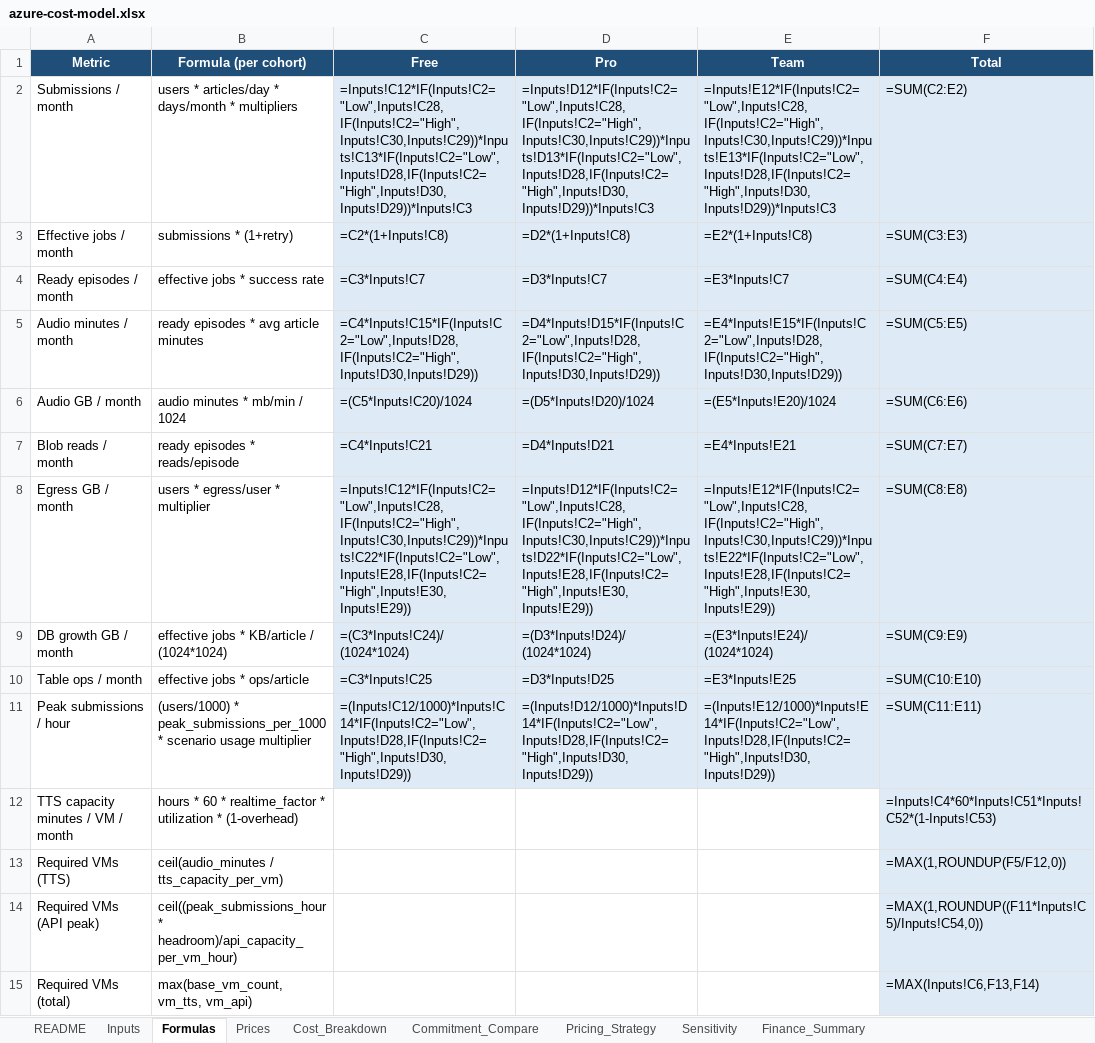
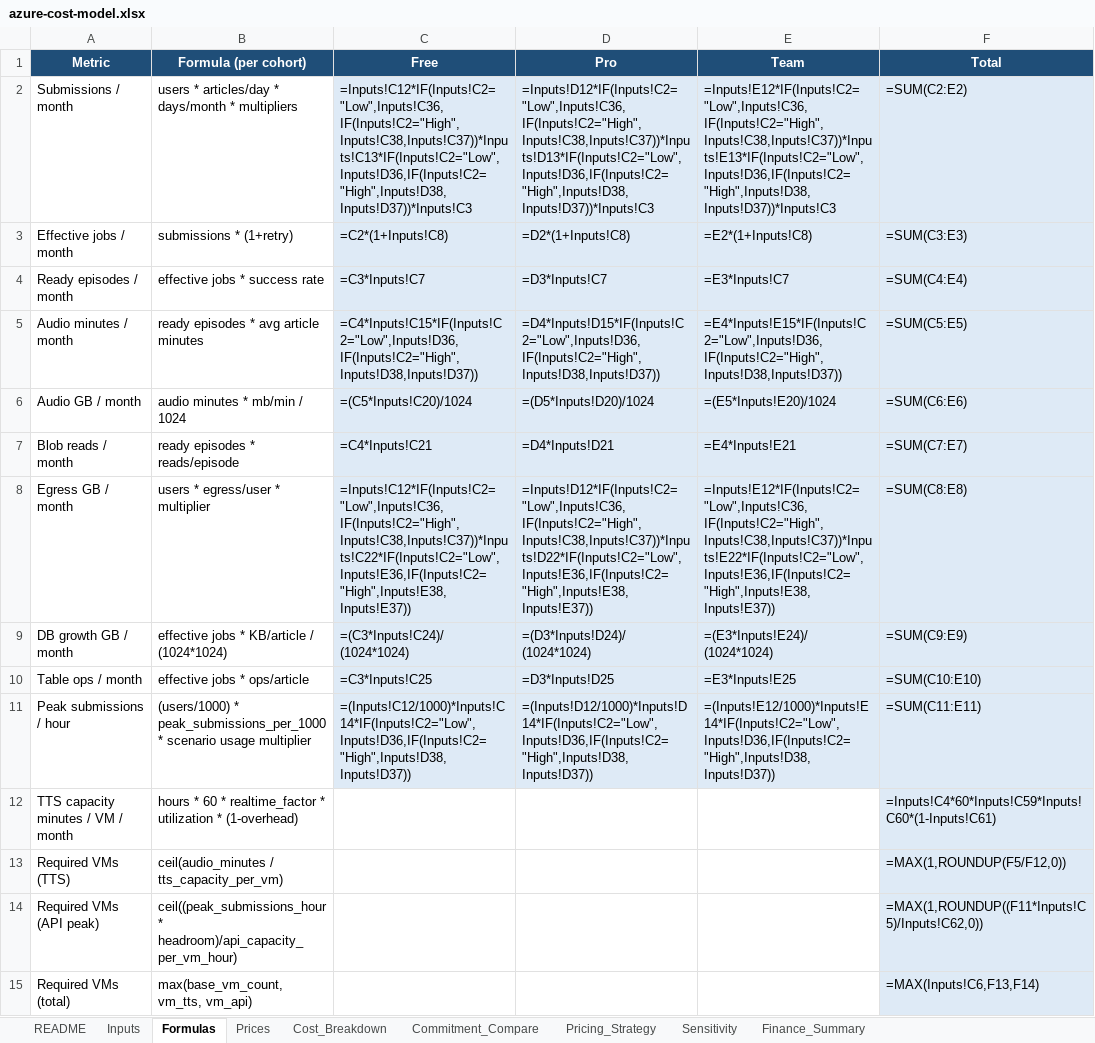
Before and after one commit to talktovishal/Podcast, an Excel workbook: exports/costs/azure-cost-model.xlsx, sheet Formulas, drawn as a sheet; values as stored, in another font and other column widths than the file's, no borders; formulas without a stored value are shown as written; the diff names each change by its address in the sheet, - before the commit and + after, or states it on an @@ line.

```diff
--- a/exports/costs/azure-cost-model.xlsx (sheet Formulas)
+++ b/exports/costs/azure-cost-model.xlsx (sheet Formulas)
-C2 (Free): =Inputs!C12*IF(Inputs!C2="Low",Inputs!C28,IF(Inputs!C2="High",Inputs!C30,Inputs!C29))*Inputs!C13*IF(Inputs!C2="Low",Inputs!D28,IF(Inputs!C2="High",Inputs!D30,Inputs!D29))*Inputs!C3
+C2 (Free): =Inputs!C12*IF(Inputs!C2="Low",Inputs!C36,IF(Inputs!C2="High",Inputs!C38,Inputs!C37))*Inputs!C13*IF(Inputs!C2="Low",Inputs!D36,IF(Inputs!C2="High",Inputs!D38,Inputs!D37))*Inputs!C3
-D2 (Pro): =Inputs!D12*IF(Inputs!C2="Low",Inputs!C28,IF(Inputs!C2="High",Inputs!C30,Inputs!C29))*Inputs!D13*IF(Inputs!C2="Low",Inputs!D28,IF(Inputs!C2="High",Inputs!D30,Inputs!D29))*Inputs!C3
+D2 (Pro): =Inputs!D12*IF(Inputs!C2="Low",Inputs!C36,IF(Inputs!C2="High",Inputs!C38,Inputs!C37))*Inputs!D13*IF(Inputs!C2="Low",Inputs!D36,IF(Inputs!C2="High",Inputs!D38,Inputs!D37))*Inputs!C3
-E2 (Team): =Inputs!E12*IF(Inputs!C2="Low",Inputs!C28,IF(Inputs!C2="High",Inputs!C30,Inputs!C29))*Inputs!E13*IF(Inputs!C2="Low",Inputs!D28,IF(Inputs!C2="High",Inputs!D30,Inputs!D29))*Inputs!C3
+E2 (Team): =Inputs!E12*IF(Inputs!C2="Low",Inputs!C36,IF(Inputs!C2="High",Inputs!C38,Inputs!C37))*Inputs!E13*IF(Inputs!C2="Low",Inputs!D36,IF(Inputs!C2="High",Inputs!D38,Inputs!D37))*Inputs!C3
-C5 (Free): =C4*Inputs!C15*IF(Inputs!C2="Low",Inputs!D28,IF(Inputs!C2="High",Inputs!D30,Inputs!D29))
+C5 (Free): =C4*Inputs!C15*IF(Inputs!C2="Low",Inputs!D36,IF(Inputs!C2="High",Inputs!D38,Inputs!D37))
-D5 (Pro): =D4*Inputs!D15*IF(Inputs!C2="Low",Inputs!D28,IF(Inputs!C2="High",Inputs!D30,Inputs!D29))
+D5 (Pro): =D4*Inputs!D15*IF(Inputs!C2="Low",Inputs!D36,IF(Inputs!C2="High",Inputs!D38,Inputs!D37))
-E5 (Team): =E4*Inputs!E15*IF(Inputs!C2="Low",Inputs!D28,IF(Inputs!C2="High",Inputs!D30,Inputs!D29))
+E5 (Team): =E4*Inputs!E15*IF(Inputs!C2="Low",Inputs!D36,IF(Inputs!C2="High",Inputs!D38,Inputs!D37))
-C8 (Free): =Inputs!C12*IF(Inputs!C2="Low",Inputs!C28,IF(Inputs!C2="High",Inputs!C30,Inputs!C29))*Inputs!C22*IF(Inputs!C2="Low",Inputs!E28,IF(Inputs!C2="High",Inputs!E30,Inputs!E29))
+C8 (Free): =Inputs!C12*IF(Inputs!C2="Low",Inputs!C36,IF(Inputs!C2="High",Inputs!C38,Inputs!C37))*Inputs!C22*IF(Inputs!C2="Low",Inputs!E36,IF(Inputs!C2="High",Inputs!E38,Inputs!E37))
-D8 (Pro): =Inputs!D12*IF(Inputs!C2="Low",Inputs!C28,IF(Inputs!C2="High",Inputs!C30,Inputs!C29))*Inputs!D22*IF(Inputs!C2="Low",Inputs!E28,IF(Inputs!C2="High",Inputs!E30,Inputs!E29))
+D8 (Pro): =Inputs!D12*IF(Inputs!C2="Low",Inputs!C36,IF(Inputs!C2="High",Inputs!C38,Inputs!C37))*Inputs!D22*IF(Inputs!C2="Low",Inputs!E36,IF(Inputs!C2="High",Inputs!E38,Inputs!E37))
-E8 (Team): =Inputs!E12*IF(Inputs!C2="Low",Inputs!C28,IF(Inputs!C2="High",Inputs!C30,Inputs!C29))*Inputs!E22*IF(Inputs!C2="Low",Inputs!E28,IF(Inputs!C2="High",Inputs!E30,Inputs!E29))
+E8 (Team): =Inputs!E12*IF(Inputs!C2="Low",Inputs!C36,IF(Inputs!C2="High",Inputs!C38,Inputs!C37))*Inputs!E22*IF(Inputs!C2="Low",Inputs!E36,IF(Inputs!C2="High",Inputs!E38,Inputs!E37))
-C11 (Free): =(Inputs!C12/1000)*Inputs!C14*IF(Inputs!C2="Low",Inputs!D28,IF(Inputs!C2="High",Inputs!D30,Inputs!D29))
+C11 (Free): =(Inputs!C12/1000)*Inputs!C14*IF(Inputs!C2="Low",Inputs!D36,IF(Inputs!C2="High",Inputs!D38,Inputs!D37))
-D11 (Pro): =(Inputs!D12/1000)*Inputs!D14*IF(Inputs!C2="Low",Inputs!D28,IF(Inputs!C2="High",Inputs!D30,Inputs!D29))
+D11 (Pro): =(Inputs!D12/1000)*Inputs!D14*IF(Inputs!C2="Low",Inputs!D36,IF(Inputs!C2="High",Inputs!D38,Inputs!D37))
-E11 (Team): =(Inputs!E12/1000)*Inputs!E14*IF(Inputs!C2="Low",Inputs!D28,IF(Inputs!C2="High",Inputs!D30,Inputs!D29))
+E11 (Team): =(Inputs!E12/1000)*Inputs!E14*IF(Inputs!C2="Low",Inputs!D36,IF(Inputs!C2="High",Inputs!D38,Inputs!D37))
-F12 (Total): =Inputs!C4*60*Inputs!C51*Inputs!C52*(1-Inputs!C53)
+F12 (Total): =Inputs!C4*60*Inputs!C59*Inputs!C60*(1-Inputs!C61)
-F14 (Total): =MAX(1,ROUNDUP((F11*Inputs!C5)/Inputs!C54,0))
+F14 (Total): =MAX(1,ROUNDUP((F11*Inputs!C5)/Inputs!C62,0))
```
Also changed, not shown: sheet Inputs, sheet Cost_Breakdown, sheet Commitment_Compare, sheet Prices, sheet Pricing_Strategy, sheet README, 1 more sheet, 5 other files.
